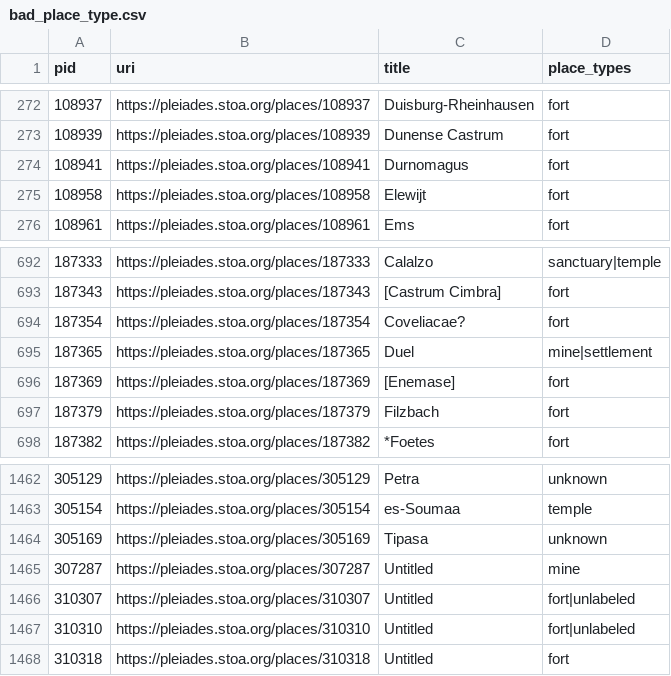
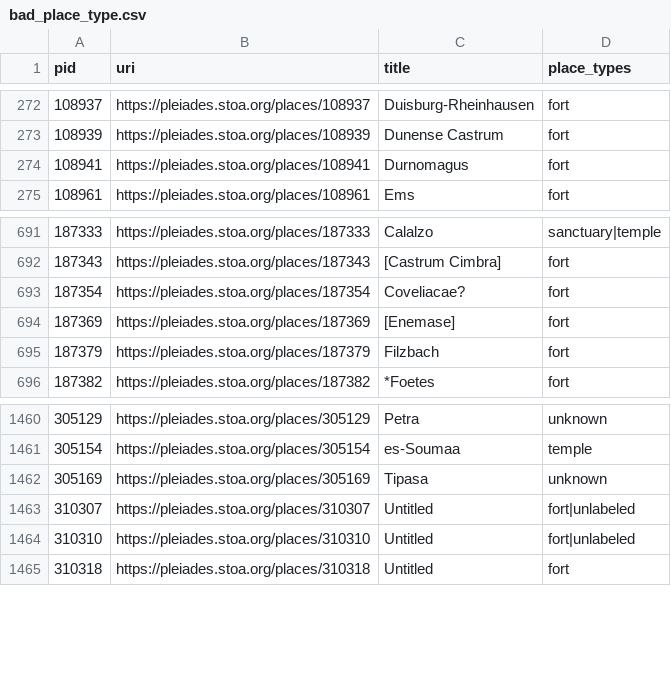
Before and after one commit to isawnyu/pleiades.datasets, a CSV file: data/data_quality/bad_place_type.csv, drawn as a sheet; only a part is shown, gaps mark what is left out; the diff names each change by its address in the sheet, - before the commit and + after, or states it on an @@ line.

```diff
--- a/data/data_quality/bad_place_type.csv
+++ b/data/data_quality/bad_place_type.csv
-row 275: 108958 | https://pleiades.stoa.org/places/108958 | Elewijt | fort
-row 695: 187365 | https://pleiades.stoa.org/places/187365 | Duel | mine|settlement
-row 1465: 307287 | https://pleiades.stoa.org/places/307287 | Untitled | mine
```
Also changed, not shown: data/data_quality/bad_osm_way.csv, 3 other files.
